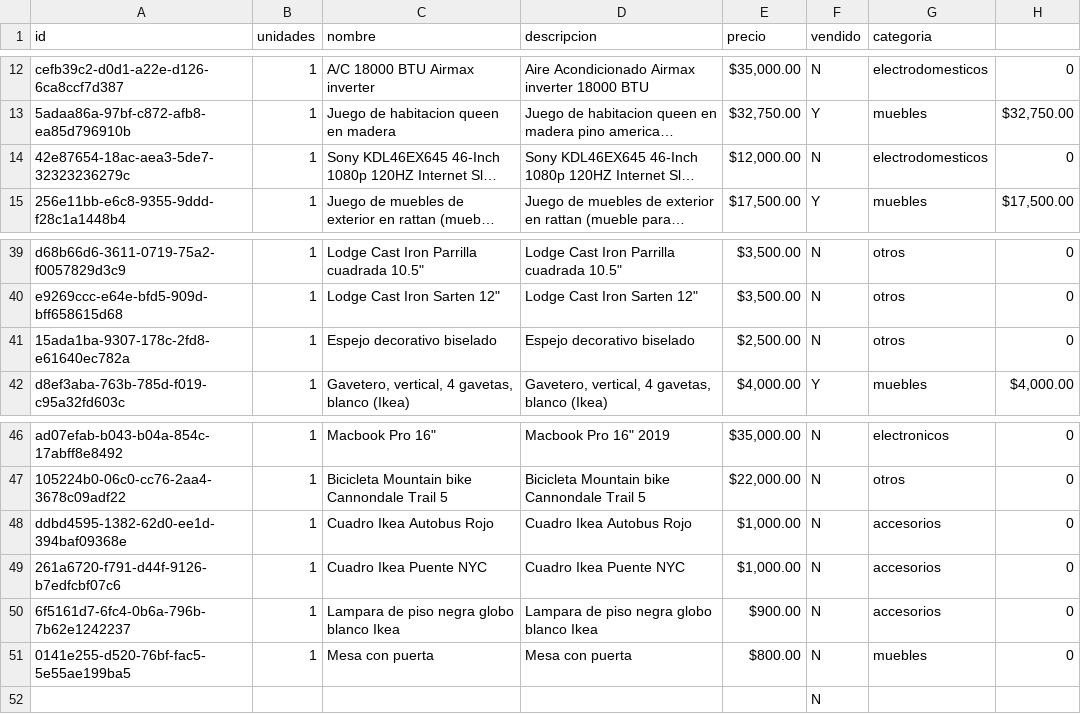
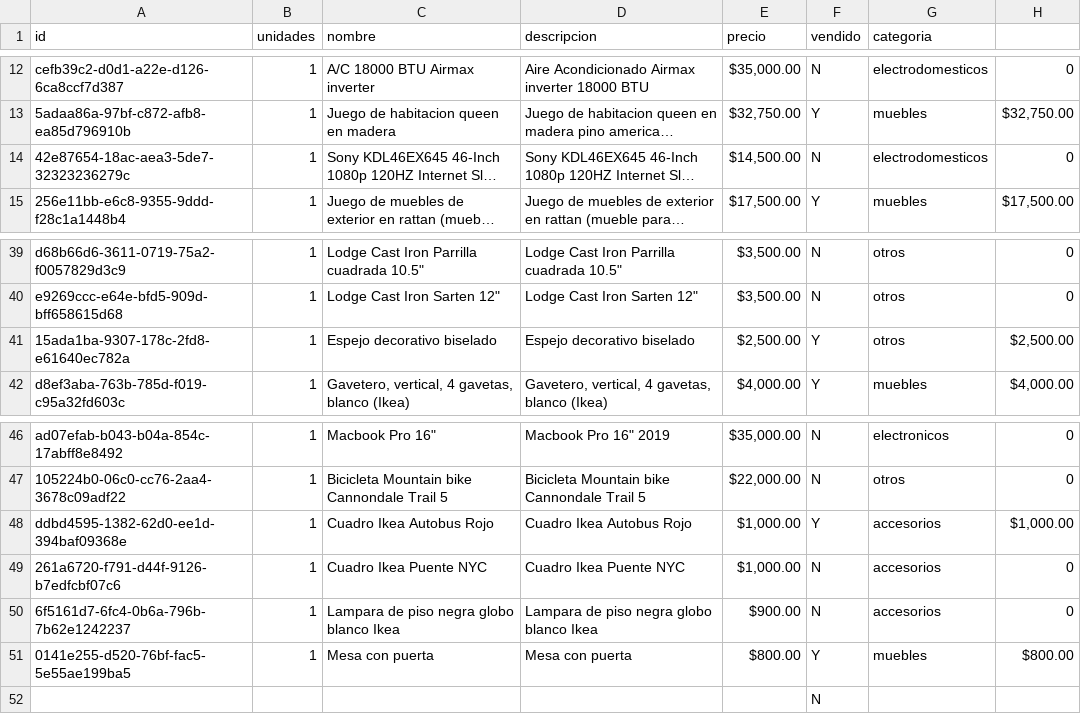
Before and after one commit to xheuz/store, a CSV file: src/data/inventory.csv, drawn as a sheet; only a part is shown, gaps mark what is left out; long unchanged cells end in …; the diff names each change by its address in the sheet, - before the commit and + after, or states it on an @@ line.

Commit message:
updated inventory

```diff
--- a/src/data/inventory.csv
+++ b/src/data/inventory.csv
-E14 (precio): $12,000.00
+E14 (precio): $14,500.00
-F41 (vendido): N
+F41 (vendido): Y
-H41: 0
+H41: $2,500.00
-F48 (vendido): N
+F48 (vendido): Y
-H48: 0
+H48: $1,000.00
-F51 (vendido): N
+F51 (vendido): Y
-H51: 0
+H51: $800.00
```
Also changed, not shown: 1 other file.
